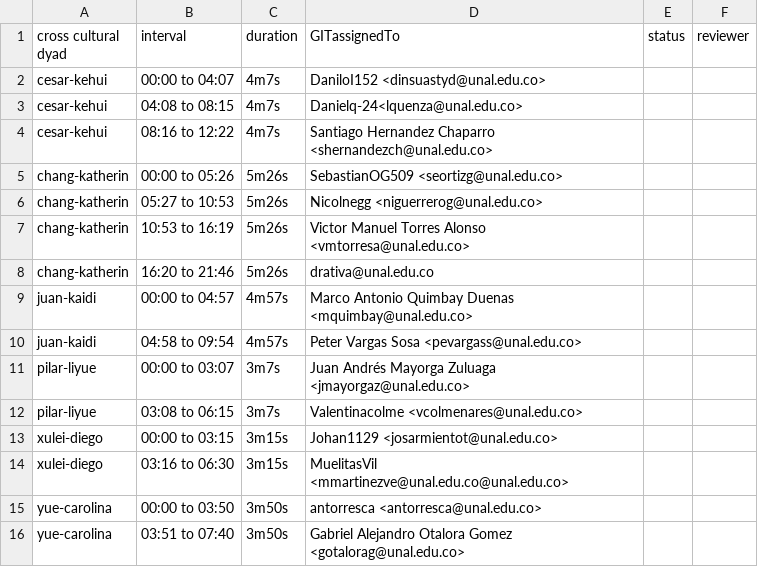
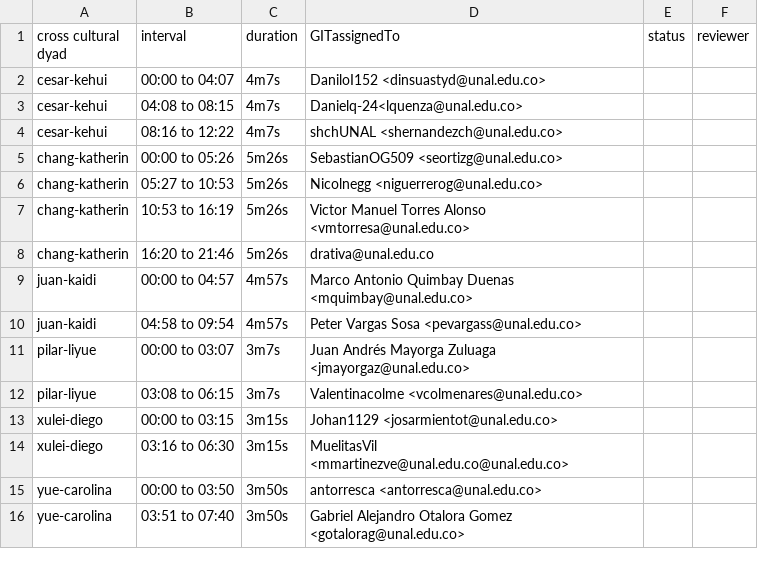
Before and after one commit to asdruelnir/Allignment, a CSV file: cognition.csv, drawn as a sheet.

Commit message:
Update cognition.csv
shchUNAL

```diff
--- a/cognition.csv
+++ b/cognition.csv
@@ -3,3 +3,3 @@ cesar-kehui,00:00 to 04:07,4m7s,DaniloI152 <dinsuastyd@unal.edu.co>,,
 cesar-kehui,04:08 to 08:15,4m7s,Danielq-24<lquenza@unal.edu.co>,,
-cesar-kehui,08:16 to 12:22,4m7s,Santiago Hernandez Chaparro <shernandezch@unal.edu.co>,,
+cesar-kehui,08:16 to 12:22,4m7s,shchUNAL <shernandezch@unal.edu.co>,,
 chang-katherin,00:00 to 05:26,5m26s,SebastianOG509 <seortizg@unal.edu.co>,,
```
